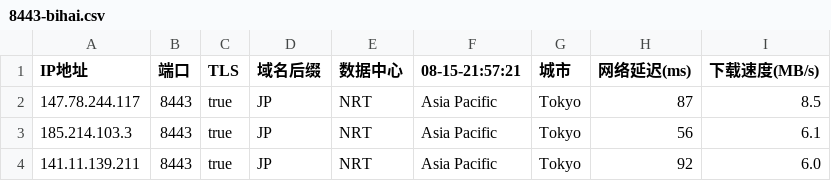
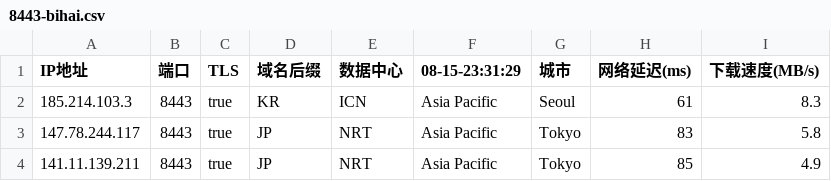
Before and after one commit to chuansuodiqiu/DownlodKV, a CSV file: 8443-bihai.csv, drawn as a sheet.

```diff
--- a/8443-bihai.csv
+++ b/8443-bihai.csv
@@ -1,4 +1,4 @@
-IP地址,端口,TLS,域名后缀,数据中心,08-15-21:57:21,城市,网络延迟(ms),下载速度(MB/s)
-147.78.244.117,8443,true,JP,NRT,Asia Pacific,Tokyo,87,8.5
-185.214.103.3,8443,true,JP,NRT,Asia Pacific,Tokyo,56,6.1
-141.11.139.211,8443,true,JP,NRT,Asia Pacific,Tokyo,92,6.0
+IP地址,端口,TLS,域名后缀,数据中心,08-15-23:31:29,城市,网络延迟(ms),下载速度(MB/s)
+185.214.103.3,8443,true,KR,ICN,Asia Pacific,Seoul,61,8.3
+147.78.244.117,8443,true,JP,NRT,Asia Pacific,Tokyo,83,5.8
+141.11.139.211,8443,true,JP,NRT,Asia Pacific,Tokyo,85,4.9
```
Also changed, not shown: 5 other files.
